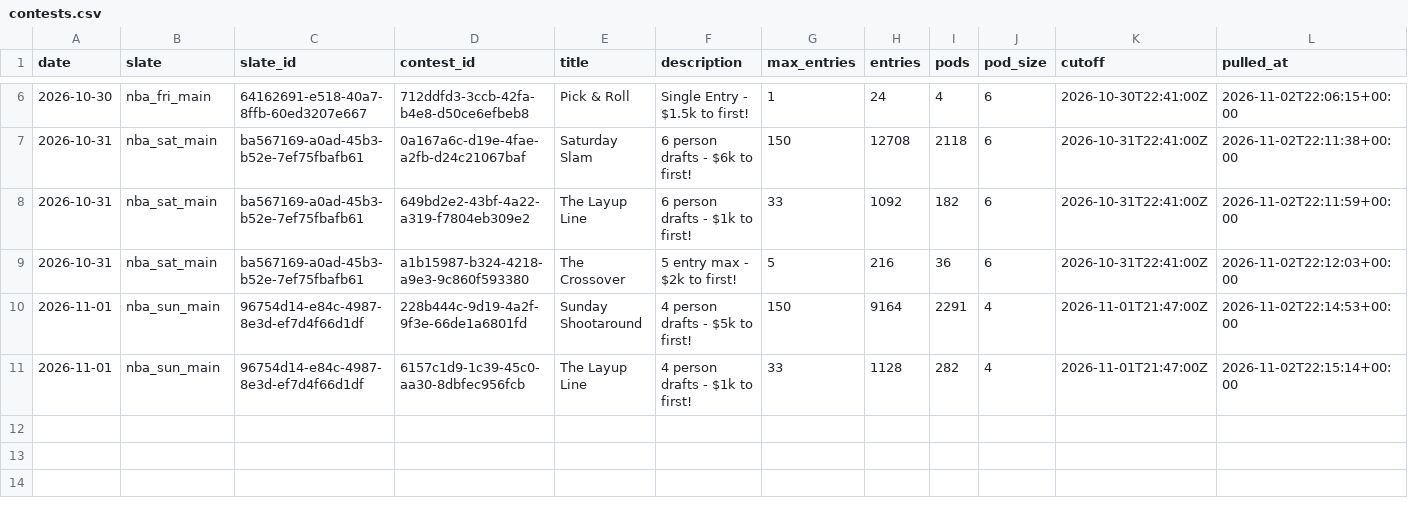
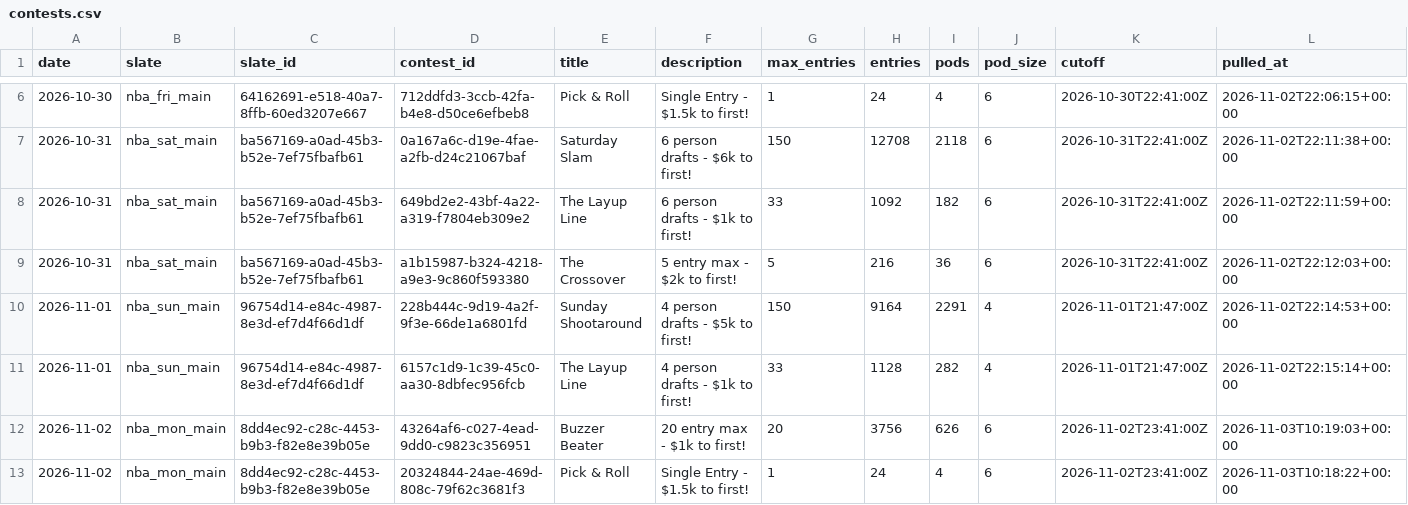
Before and after one commit to JonBoyBeats/br_rankings, a CSV file: analysis/nba/contests/contests.csv, drawn as a sheet; only a part is shown, gaps mark what is left out.

```diff
--- a/analysis/nba/contests/contests.csv
+++ b/analysis/nba/contests/contests.csv
@@ -11 +11,3 @@ date,slate,slate_id,contest_id,title,description,max_entries,entries,pods,pod_si
 2026-11-01,nba_sun_main,96754d14-e84c-4987-8e3d-ef7d4f66d1df,6157c1d9-1c39-45c0-aa30-8dbfec956fcb,The Layup Line,4 person drafts - $1k to first!,33,1128,282,4,2026-11-01T21:47:00Z,2026-11-02T22:15:14+00:00
+2026-11-02,nba_mon_main,8dd4ec92-c28c-4453-b9b3-f82e8e39b05e,43264af6-c027-4ead-9dd0-c9823c356951,Buzzer Beater,20 entry max - $1k to first!,20,3756,626,6,2026-11-02T23:41:00Z,2026-11-03T10:19:03+00:00
+2026-11-02,nba_mon_main,8dd4ec92-c28c-4453-b9b3-f82e8e39b05e,20324844-24ae-469d-808c-79f62c3681f3,Pick & Roll,Single Entry - $1.5k to first!,1,24,4,6,2026-11-02T23:41:00Z,2026-11-03T10:18:22+00:00
```
Also changed, not shown: analysis/nba/takes/2026-11-03_recent.csv, 7 other files.
